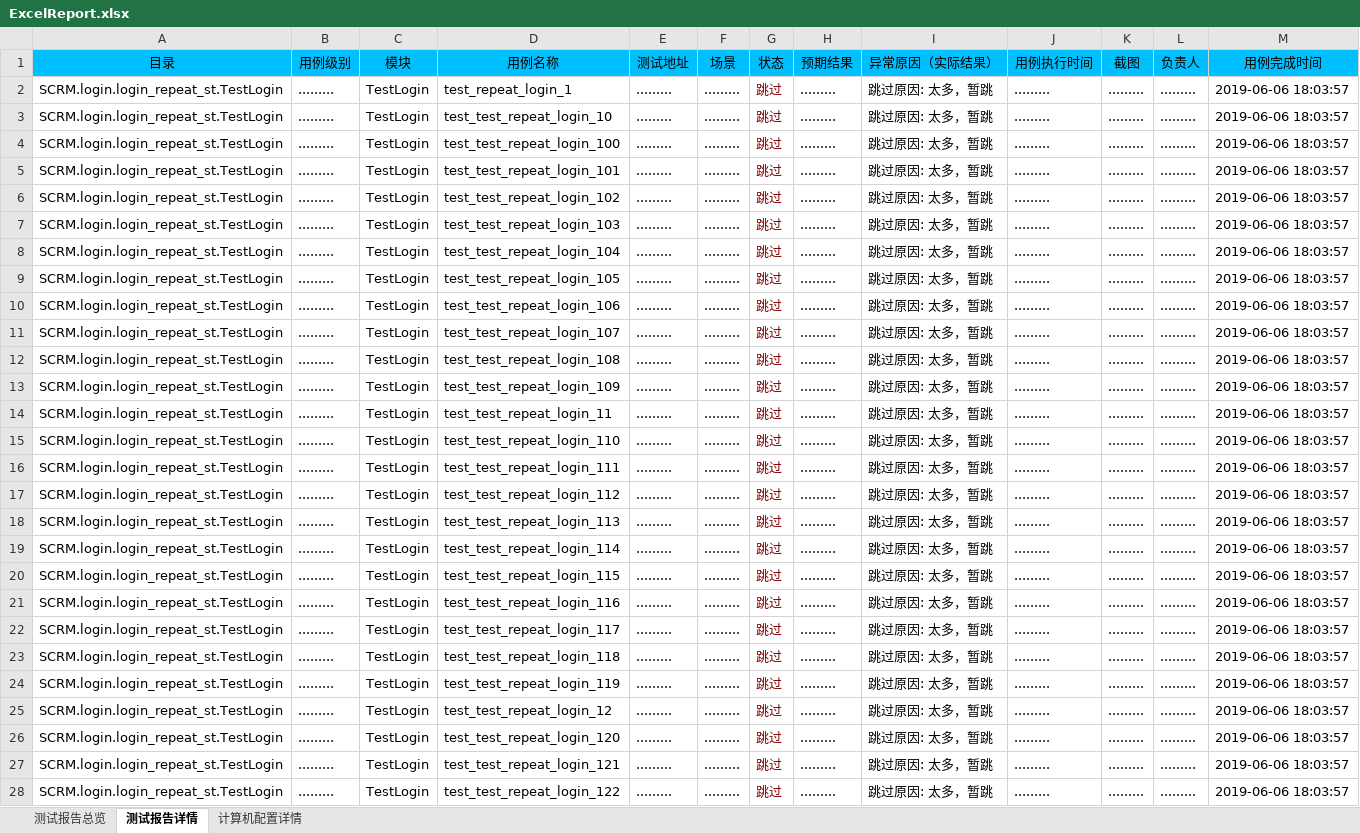
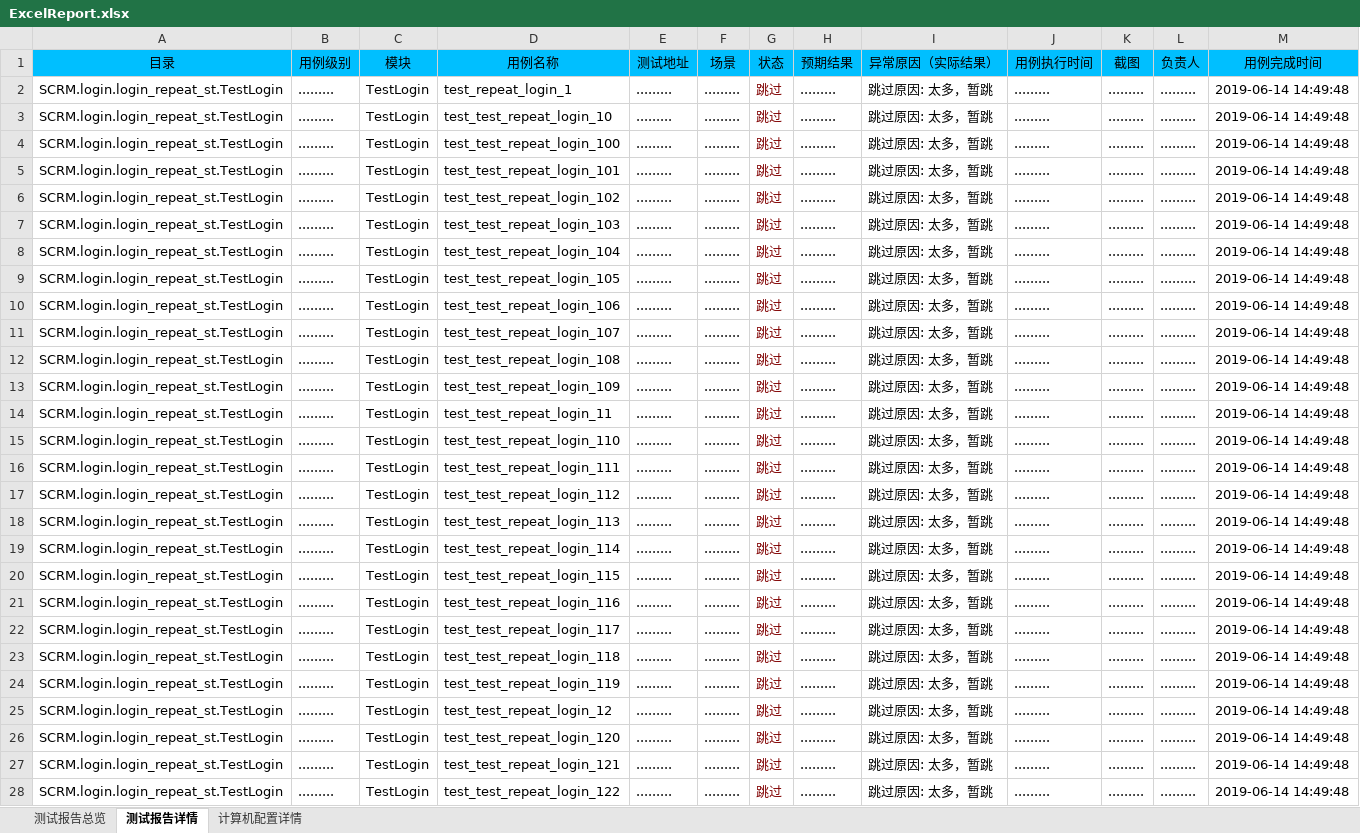
Before and after one commit to houc/MyCode, an Excel workbook: report/ExcelReport.xlsx, sheet 测试报告详情, drawn as a sheet; only a part is shown; values as stored, in another font and other column widths than the file's, no borders; the diff covers the shown part only; the diff names each change by its address in the sheet, - before the commit and + after, or states it on an @@ line.

```diff
--- a/report/ExcelReport.xlsx (sheet 测试报告详情)
+++ b/report/ExcelReport.xlsx (sheet 测试报告详情)
-M2:M28 (用例完成时间): 2019-06-06 18:03:57
+M2:M28 (用例完成时间): 2019-06-14 14:49:48
```
Also changed, not shown: 176 edited cells elsewhere in this sheet, sheet 计算机配置详情, sheet 测试报告总览, 2 other files.
